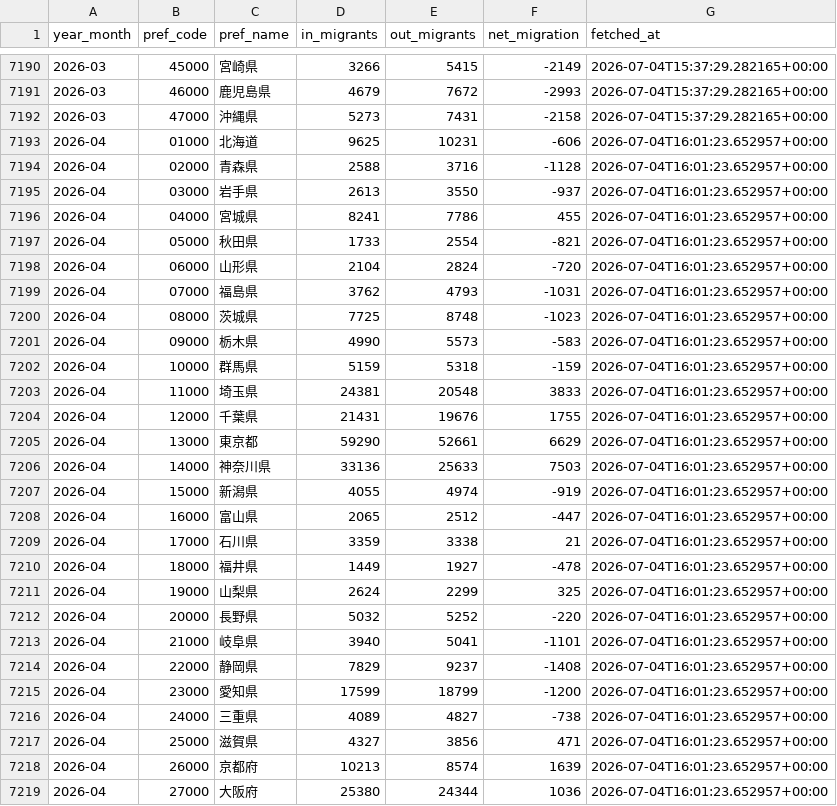
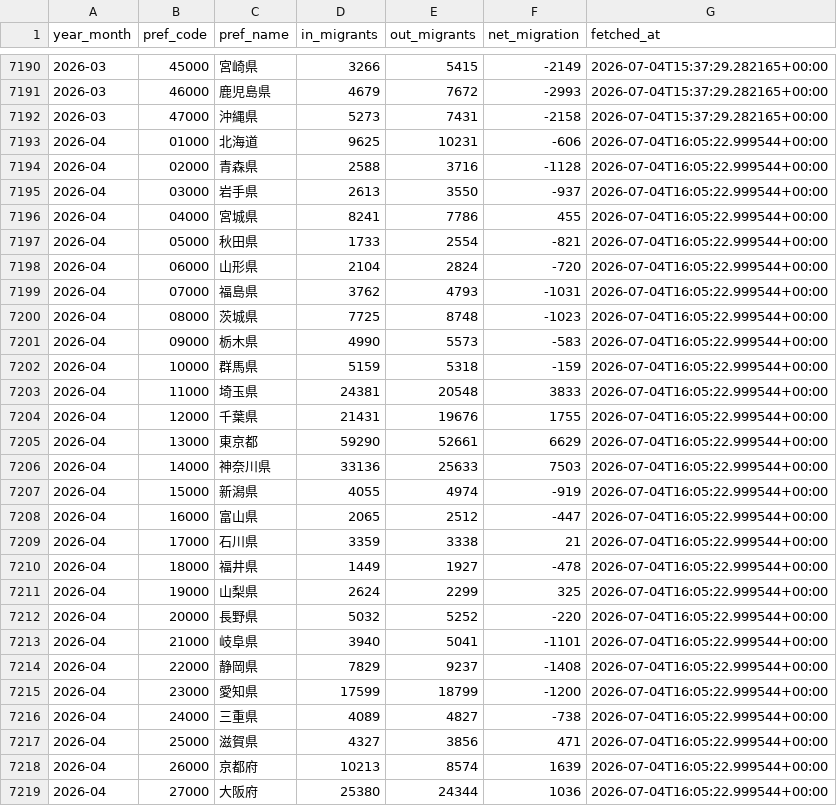
Before and after one commit to Otemoyan-git/population-flow-tracker, a CSV file: data/migration.csv, drawn as a sheet; only a part is shown, gaps mark what is left out; the diff covers the shown part only.

```diff
--- a/data/migration.csv
+++ b/data/migration.csv
@@ -7192,28 +7192,28 @@ year_month,pref_code,pref_name,in_migrants,out_migrants,net_migration,fetched_at
 2026-03,47000,沖縄県,5273,7431,-2158,2026-07-04T15:37:29.282165+00:00
-2026-04,01000,北海道,9625,10231,-606,2026-07-04T16:01:23.652957+00:00
-2026-04,02000,青森県,2588,3716,-1128,2026-07-04T16:01:23.652957+00:00
-2026-04,03000,岩手県,2613,3550,-937,2026-07-04T16:01:23.652957+00:00
-2026-04,04000,宮城県,8241,7786,455,2026-07-04T16:01:23.652957+00:00
-2026-04,05000,秋田県,1733,2554,-821,2026-07-04T16:01:23.652957+00:00
-2026-04,06000,山形県,2104,2824,-720,2026-07-04T16:01:23.652957+00:00
-2026-04,07000,福島県,3762,4793,-1031,2026-07-04T16:01:23.652957+00:00
-2026-04,08000,茨城県,7725,8748,-1023,2026-07-04T16:01:23.652957+00:00
-2026-04,09000,栃木県,4990,5573,-583,2026-07-04T16:01:23.652957+00:00
-2026-04,10000,群馬県,5159,5318,-159,2026-07-04T16:01:23.652957+00:00
-2026-04,11000,埼玉県,24381,20548,3833,2026-07-04T16:01:23.652957+00:00
-2026-04,12000,千葉県,21431,19676,1755,2026-07-04T16:01:23.652957+00:00
-2026-04,13000,東京都,59290,52661,6629,2026-07-04T16:01:23.652957+00:00
-2026-04,14000,神奈川県,33136,25633,7503,2026-07-04T16:01:23.652957+00:00
-2026-04,15000,新潟県,4055,4974,-919,2026-07-04T16:01:23.652957+00:00
-2026-04,16000,富山県,2065,2512,-447,2026-07-04T16:01:23.652957+00:00
-2026-04,17000,石川県,3359,3338,21,2026-07-04T16:01:23.652957+00:00
-2026-04,18000,福井県,1449,1927,-478,2026-07-04T16:01:23.652957+00:00
-2026-04,19000,山梨県,2624,2299,325,2026-07-04T16:01:23.652957+00:00
-2026-04,20000,長野県,5032,5252,-220,2026-07-04T16:01:23.652957+00:00
-2026-04,21000,岐阜県,3940,5041,-1101,2026-07-04T16:01:23.652957+00:00
-2026-04,22000,静岡県,7829,9237,-1408,2026-07-04T16:01:23.652957+00:00
-2026-04,23000,愛知県,17599,18799,-1200,2026-07-04T16:01:23.652957+00:00
-2026-04,24000,三重県,4089,4827,-738,2026-07-04T16:01:23.652957+00:00
-2026-04,25000,滋賀県,4327,3856,471,2026-07-04T16:01:23.652957+00:00
-2026-04,26000,京都府,10213,8574,1639,2026-07-04T16:01:23.652957+00:00
-2026-04,27000,大阪府,25380,24344,1036,2026-07-04T16:01:23.652957+00:00
+2026-04,01000,北海道,9625,10231,-606,2026-07-04T16:05:22.999544+00:00
+2026-04,02000,青森県,2588,3716,-1128,2026-07-04T16:05:22.999544+00:00
+2026-04,03000,岩手県,2613,3550,-937,2026-07-04T16:05:22.999544+00:00
+2026-04,04000,宮城県,8241,7786,455,2026-07-04T16:05:22.999544+00:00
+2026-04,05000,秋田県,1733,2554,-821,2026-07-04T16:05:22.999544+00:00
+2026-04,06000,山形県,2104,2824,-720,2026-07-04T16:05:22.999544+00:00
+2026-04,07000,福島県,3762,4793,-1031,2026-07-04T16:05:22.999544+00:00
+2026-04,08000,茨城県,7725,8748,-1023,2026-07-04T16:05:22.999544+00:00
+2026-04,09000,栃木県,4990,5573,-583,2026-07-04T16:05:22.999544+00:00
+2026-04,10000,群馬県,5159,5318,-159,2026-07-04T16:05:22.999544+00:00
+2026-04,11000,埼玉県,24381,20548,3833,2026-07-04T16:05:22.999544+00:00
+2026-04,12000,千葉県,21431,19676,1755,2026-07-04T16:05:22.999544+00:00
+2026-04,13000,東京都,59290,52661,6629,2026-07-04T16:05:22.999544+00:00
+2026-04,14000,神奈川県,33136,25633,7503,2026-07-04T16:05:22.999544+00:00
+2026-04,15000,新潟県,4055,4974,-919,2026-07-04T16:05:22.999544+00:00
+2026-04,16000,富山県,2065,2512,-447,2026-07-04T16:05:22.999544+00:00
+2026-04,17000,石川県,3359,3338,21,2026-07-04T16:05:22.999544+00:00
+2026-04,18000,福井県,1449,1927,-478,2026-07-04T16:05:22.999544+00:00
+2026-04,19000,山梨県,2624,2299,325,2026-07-04T16:05:22.999544+00:00
+2026-04,20000,長野県,5032,5252,-220,2026-07-04T16:05:22.999544+00:00
+2026-04,21000,岐阜県,3940,5041,-1101,2026-07-04T16:05:22.999544+00:00
+2026-04,22000,静岡県,7829,9237,-1408,2026-07-04T16:05:22.999544+00:00
+2026-04,23000,愛知県,17599,18799,-1200,2026-07-04T16:05:22.999544+00:00
+2026-04,24000,三重県,4089,4827,-738,2026-07-04T16:05:22.999544+00:00
+2026-04,25000,滋賀県,4327,3856,471,2026-07-04T16:05:22.999544+00:00
+2026-04,26000,京都府,10213,8574,1639,2026-07-04T16:05:22.999544+00:00
+2026-04,27000,大阪府,25380,24344,1036,2026-07-04T16:05:22.999544+00:00
```
Also changed, not shown: 67 edited cells elsewhere in this file, data/tokyo_municipalities.csv, 1 other file.
